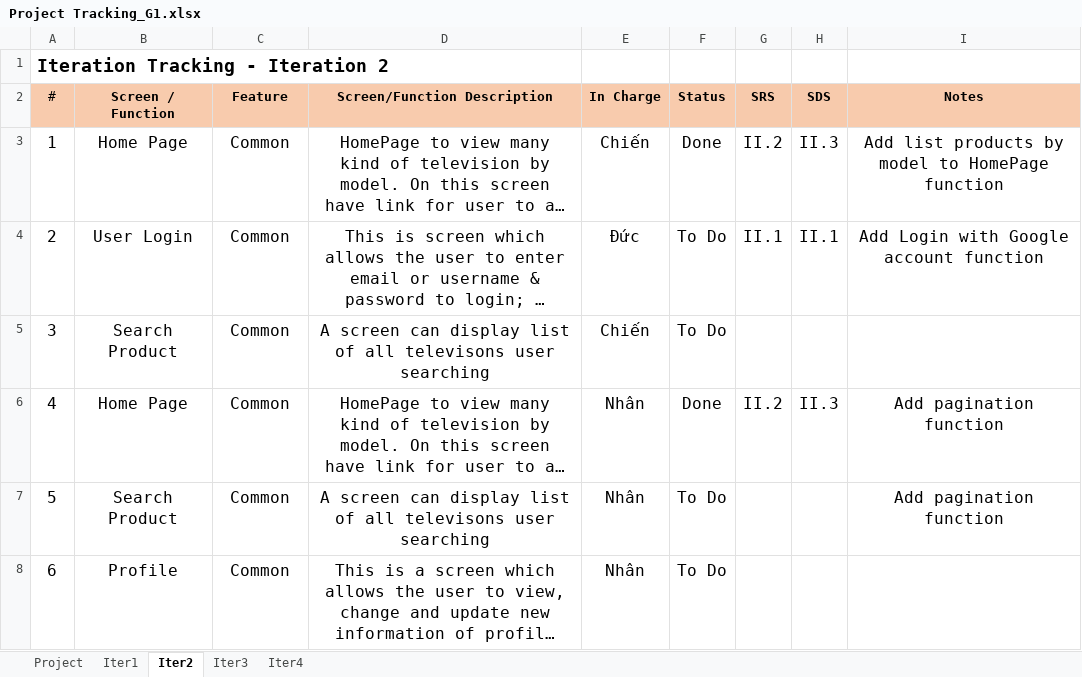
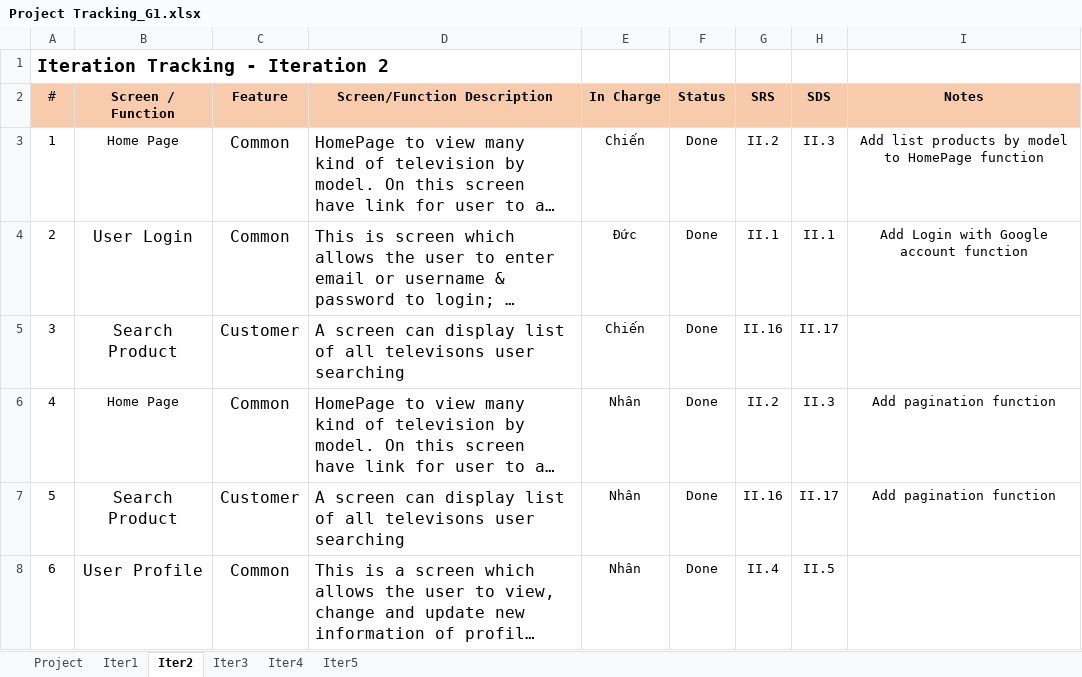
Before and after one commit to duc123456/SWPP, an Excel workbook: Project Tracking_G1.xlsx, sheet Iter2, drawn as a sheet; long unchanged cells end in …; values as stored, in another font and other column widths than the file's, no borders; the diff names each change by its address in the sheet, - before the commit and + after, or states it on an @@ line.

```diff
--- a/Project Tracking_G1.xlsx (sheet Iter2)
+++ b/Project Tracking_G1.xlsx (sheet Iter2)
+sheet tab: Iter5
@@ A3:B3 text size: smaller @@
-D3:D8 alignment: center
+D3:D8 alignment: left
@@ E3:I4 text size: smaller @@
@@ A4:A5 text size: smaller @@
-F4:F5 (Status): To Do
+F4:F5 (Status): Done
-C5 (Feature): Common
+C5 (Feature): Customer
@@ E5:F5 text size: smaller @@
-G5 (SRS): (empty)
+G5 (SRS): II.16
-H5 (SDS): (empty)
+H5 (SDS): II.17
@@ A6:B6 text size: smaller @@
@@ E6:I6 text size: smaller @@
@@ A7:A8 text size: smaller @@
-C7 (Feature): Common
+C7 (Feature): Customer
@@ E7:F8 text size: smaller @@
-F7:F8 (Status): To Do
+F7:F8 (Status): Done
-G7 (SRS): (empty)
+G7 (SRS): II.16
-H7 (SDS): (empty)
+H7 (SDS): II.17
@@ I7 text size: smaller @@
-B8 (Screen / Function): Profile
+B8 (Screen / Function): User Profile
-G8 (SRS): (empty)
+G8 (SRS): II.4
-H8 (SDS): (empty)
+H8 (SDS): II.5
```
Also changed, not shown: sheet Project, sheet Iter4, sheet Iter3, sheet Iter1, formulas that keep their value, Issues Report_G1.xlsx, 6 other files.
